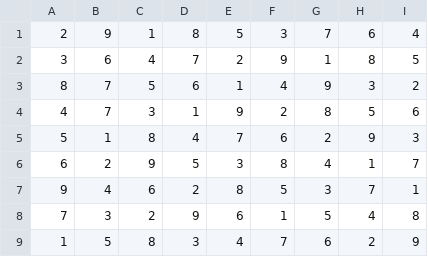
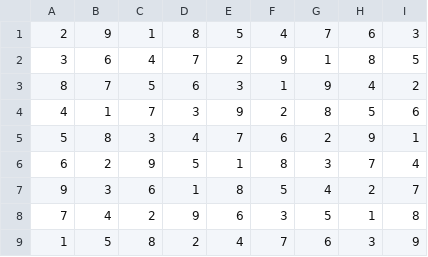
Before and after one commit to Chenkail/Dokusu, a CSV file: sample_puzzles/diagonal_solution.csv, drawn as a sheet.

```diff
--- a/sample_puzzles/diagonal_solution.csv
+++ b/sample_puzzles/diagonal_solution.csv
@@ -1,9 +1,9 @@
-2, 9, 1, 8, 5, 3, 7, 6, 4
+2, 9, 1, 8, 5, 4, 7, 6, 3
 3, 6, 4, 7, 2, 9, 1, 8, 5
-8, 7, 5, 6, 1, 4, 9, 3, 2
-4, 7, 3, 1, 9, 2, 8, 5, 6
-5, 1, 8, 4, 7, 6, 2, 9, 3
-6, 2, 9, 5, 3, 8, 4, 1, 7
-9, 4, 6, 2, 8, 5, 3, 7, 1
-7, 3, 2, 9, 6, 1, 5, 4, 8
-1, 5, 8, 3, 4, 7, 6, 2, 9
+8, 7, 5, 6, 3, 1, 9, 4, 2
+4, 1, 7, 3, 9, 2, 8, 5, 6
+5, 8, 3, 4, 7, 6, 2, 9, 1
+6, 2, 9, 5, 1, 8, 3, 7, 4
+9, 3, 6, 1, 8, 5, 4, 2, 7
+7, 4, 2, 9, 6, 3, 5, 1, 8
+1, 5, 8, 2, 4, 7, 6, 3, 9
```
Also changed, not shown: sample_puzzles/diagonal.csv.
